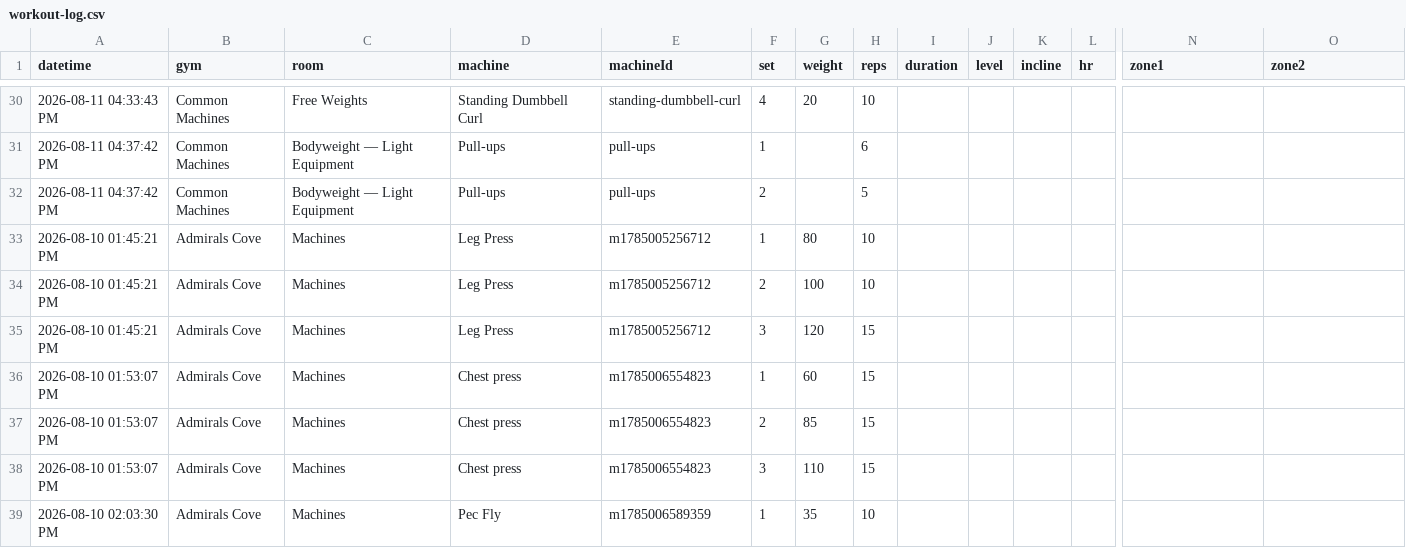
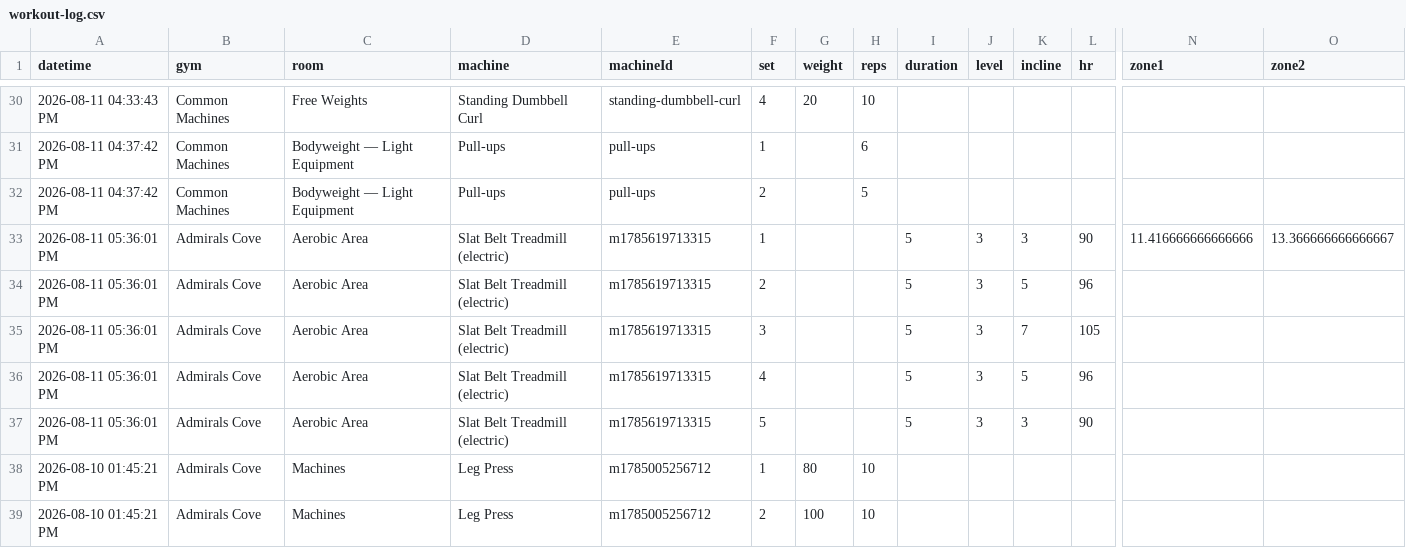
Before and after one commit to chromacole/logtrim, a CSV file: workout-log.csv, drawn as a sheet; only a part is shown, gaps mark what is left out; the shorter side is filled out with more unchanged rows; rows hold the shown columns only; the diff names each change by its address in the sheet, - before the commit and + after, or states it on an @@ line.

Commit message:
Update workout log CSV

```diff
--- a/workout-log.csv
+++ b/workout-log.csv
+row 33: 2026-08-11 05:36:01 PM | Admirals Cove | Aerobic Area | Slat Belt Treadmill (electric) | m1785619713315 | 1 |  |  | 5 | 3 | 3 | 90 | 11.416666666666666 | 13.366666666666667
+row 34: 2026-08-11 05:36:01 PM | Admirals Cove | Aerobic Area | Slat Belt Treadmill (electric) | m1785619713315 | 2 |  |  | 5 | 3 | 5 | 96
+row 35: 2026-08-11 05:36:01 PM | Admirals Cove | Aerobic Area | Slat Belt Treadmill (electric) | m1785619713315 | 3 |  |  | 5 | 3 | 7 | 105
+row 36: 2026-08-11 05:36:01 PM | Admirals Cove | Aerobic Area | Slat Belt Treadmill (electric) | m1785619713315 | 4 |  |  | 5 | 3 | 5 | 96
+row 37: 2026-08-11 05:36:01 PM | Admirals Cove | Aerobic Area | Slat Belt Treadmill (electric) | m1785619713315 | 5 |  |  | 5 | 3 | 3 | 90
```
